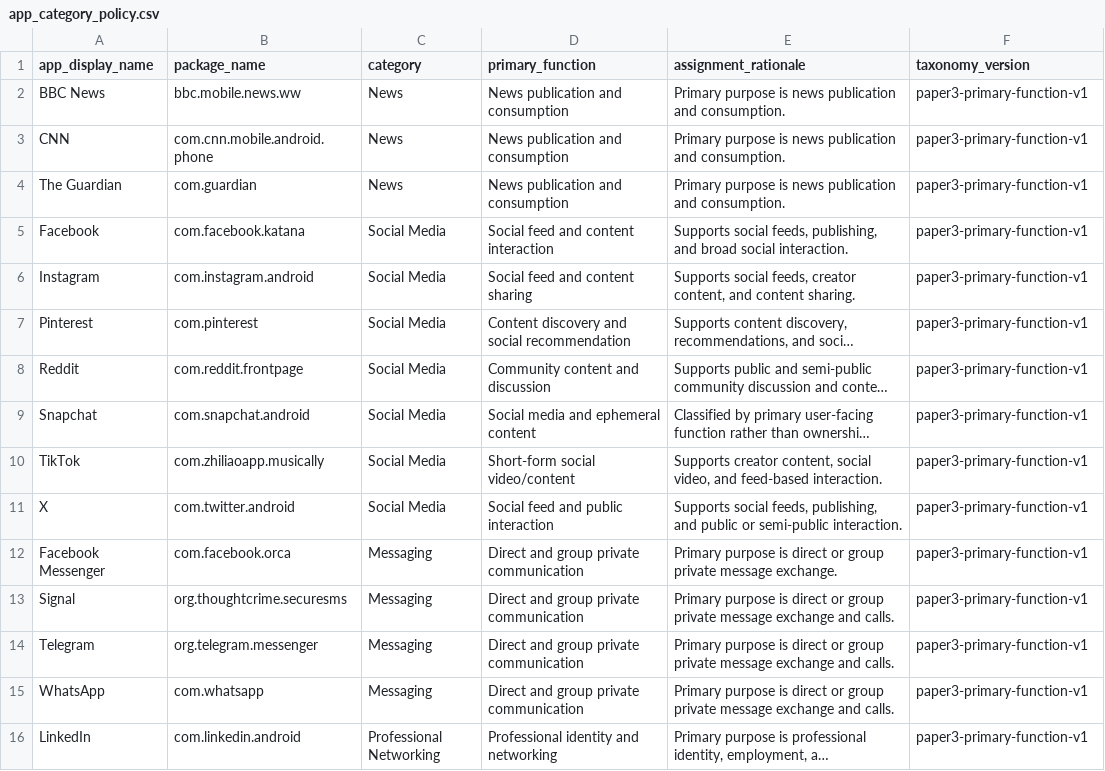
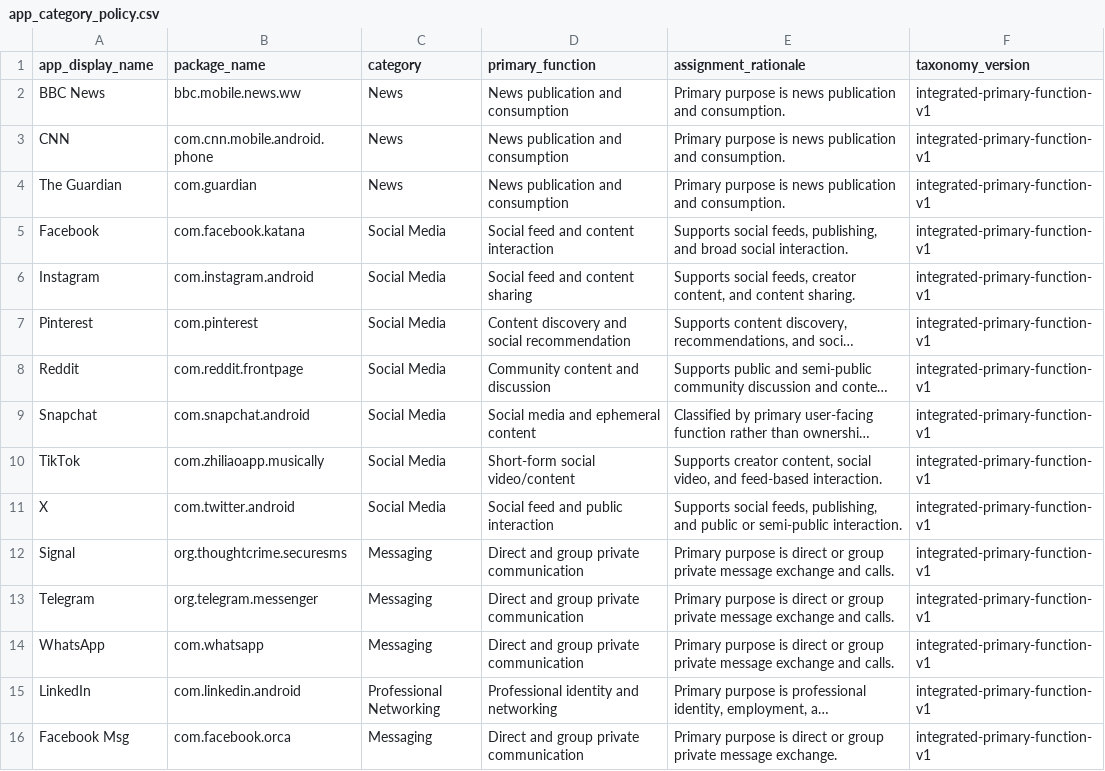
Before and after one commit to kevin-ch-day/IEEE_CARS_2025_AI, a CSV file: generated/source_data/app_category_policy.csv, drawn as a sheet; long unchanged cells end in …; removed rows and columns are numbered as before the commit, all else as after; the diff names each change by its address in the sheet, - before the commit and + after, or states it on an @@ line.

```diff
--- a/generated/source_data/app_category_policy.csv
+++ b/generated/source_data/app_category_policy.csv
-F2:F11 (taxonomy_version): paper3-primary-function-v1
+F2:F11 (taxonomy_version): integrated-primary-function-v1
-row 12: Facebook Messenger | com.facebook.orca | Messaging | Direct and group private communication | Primary purpose is direct or group private message exchange. | paper3-primary-function-v1
-F12:F15 (taxonomy_version): paper3-primary-function-v1
+F12:F15 (taxonomy_version): integrated-primary-function-v1
+row 16: Facebook Msg | com.facebook.orca | Messaging | Direct and group private communication | Primary purpose is direct or group private message exchange. | integrated-primary-function-v1
```
Also changed, not shown: tables/table2_cutoff_evidence_summary.csv, tables/table3_static_exposure_summary.csv, 25 other files.
